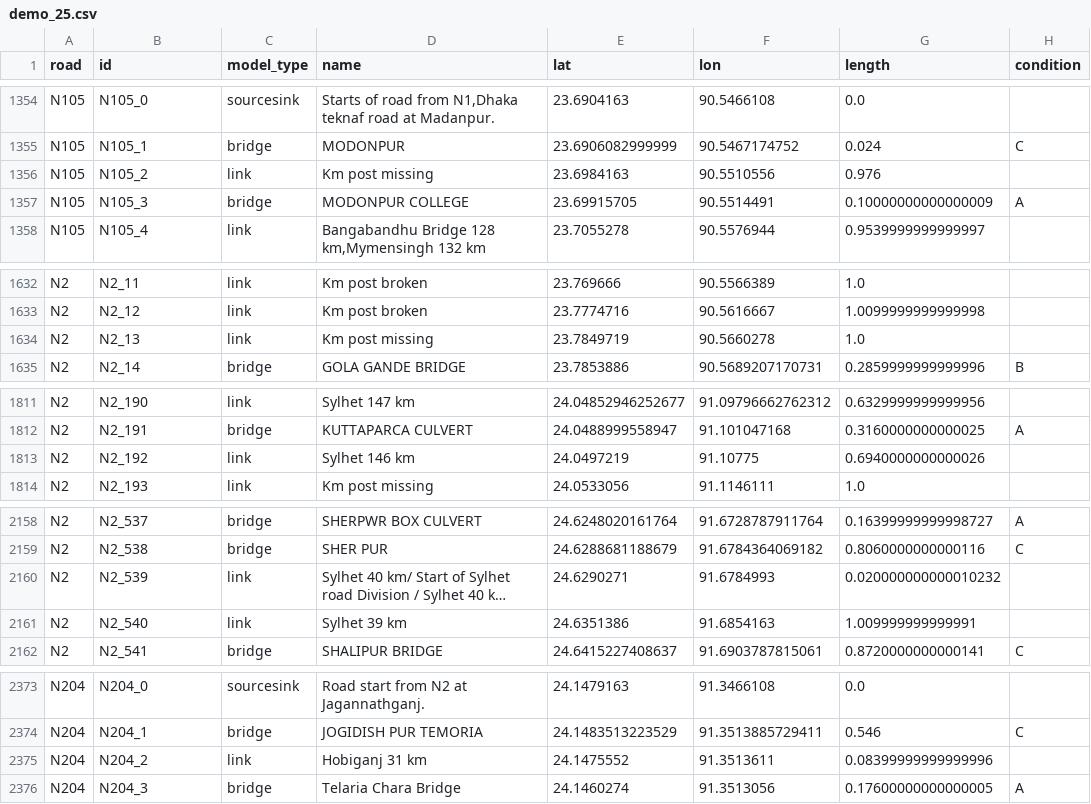
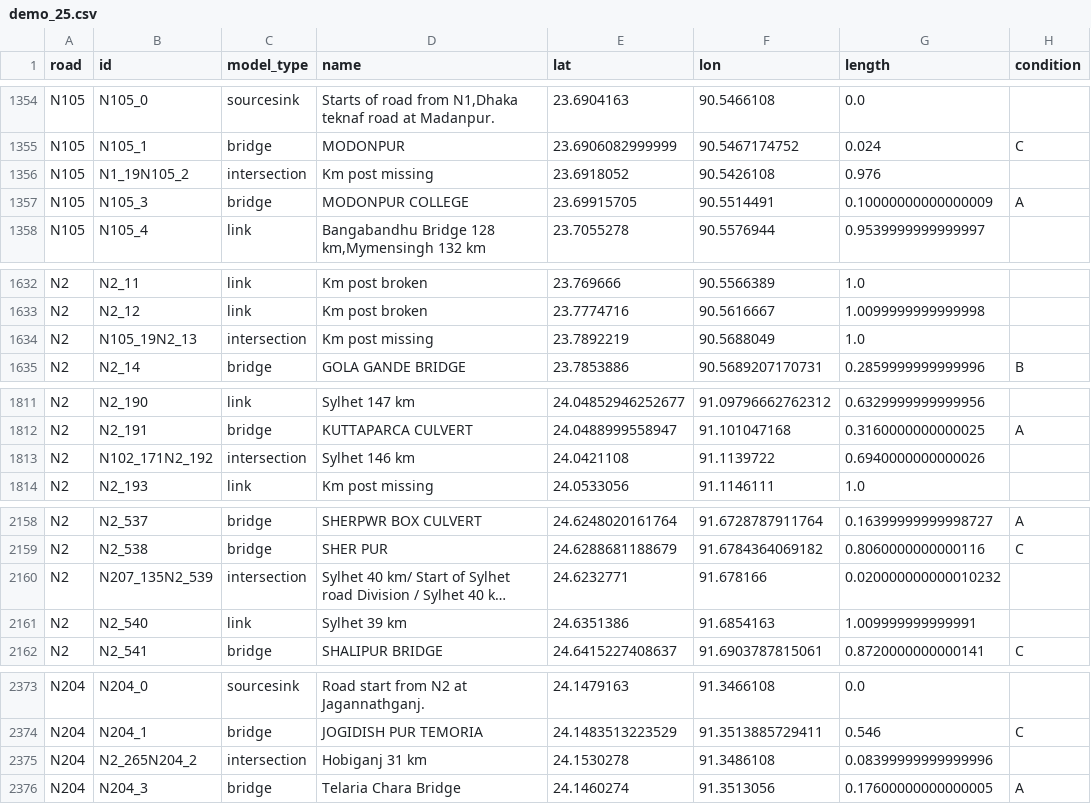
Before and after one commit to daniela1998/Advanced-Simulation-Assignments, a CSV file: Assignment 3/EPA133a-G16-A3_demo_generator/data/processed/demo_25.csv, drawn as a sheet; only a part is shown, gaps mark what is left out; long unchanged cells end in …; the diff covers the shown part only; the diff names each change by its address in the sheet, - before the commit and + after, or states it on an @@ line.

```diff
--- a/Assignment 3/EPA133a-G16-A3_demo_generator/data/processed/demo_25.csv
+++ b/Assignment 3/EPA133a-G16-A3_demo_generator/data/processed/demo_25.csv
-B1356 (id): N105_2
+B1356 (id): N1_19N105_2
-C1356 (model_type): link
+C1356 (model_type): intersection
-E1356 (lat): 23.6984163
+E1356 (lat): 23.6918052
-F1356 (lon): 90.5510556
+F1356 (lon): 90.5426108
-B1634 (id): N2_13
+B1634 (id): N105_19N2_13
-C1634 (model_type): link
+C1634 (model_type): intersection
-E1634 (lat): 23.7849719
+E1634 (lat): 23.7892219
-F1634 (lon): 90.5660278
+F1634 (lon): 90.5688049
-B1813 (id): N2_192
+B1813 (id): N102_171N2_192
-C1813 (model_type): link
+C1813 (model_type): intersection
-E1813 (lat): 24.0497219
+E1813 (lat): 24.0421108
-F1813 (lon): 91.10775
+F1813 (lon): 91.1139722
-B2160 (id): N2_539
+B2160 (id): N207_135N2_539
-C2160 (model_type): link
+C2160 (model_type): intersection
-E2160 (lat): 24.6290271
+E2160 (lat): 24.6232771
-F2160 (lon): 91.6784993
+F2160 (lon): 91.678166
-B2375 (id): N204_2
+B2375 (id): N2_265N204_2
-C2375 (model_type): link
+C2375 (model_type): intersection
-E2375 (lat): 24.1475552
+E2375 (lat): 24.1530278
-F2375 (lon): 91.3513611
+F2375 (lon): 91.3486108
```
Also changed, not shown: 58 edited cells elsewhere in this file, Assignment 3/EPA133a-G16-A3_demo_generator/data/processed/demo_with_intersection.csv, 1 other file.
